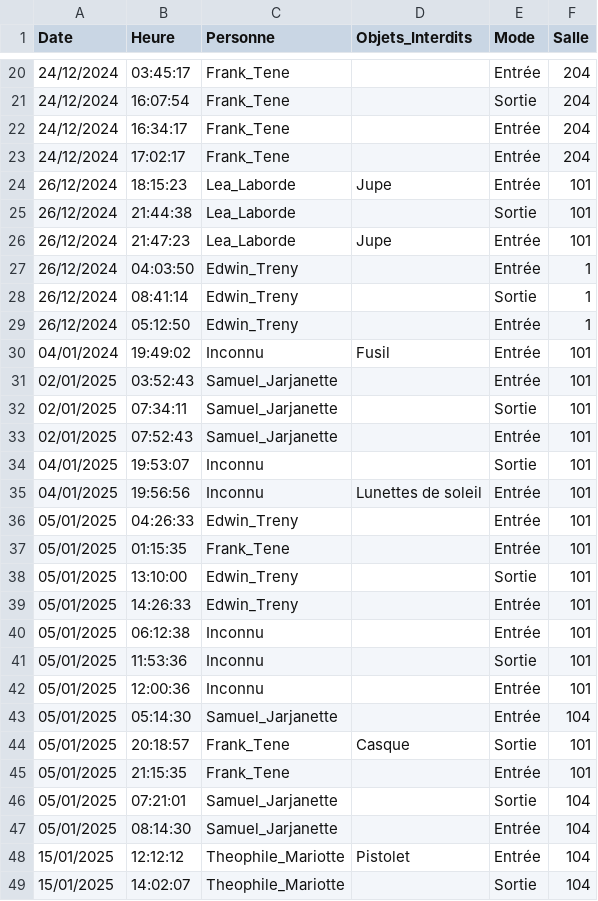
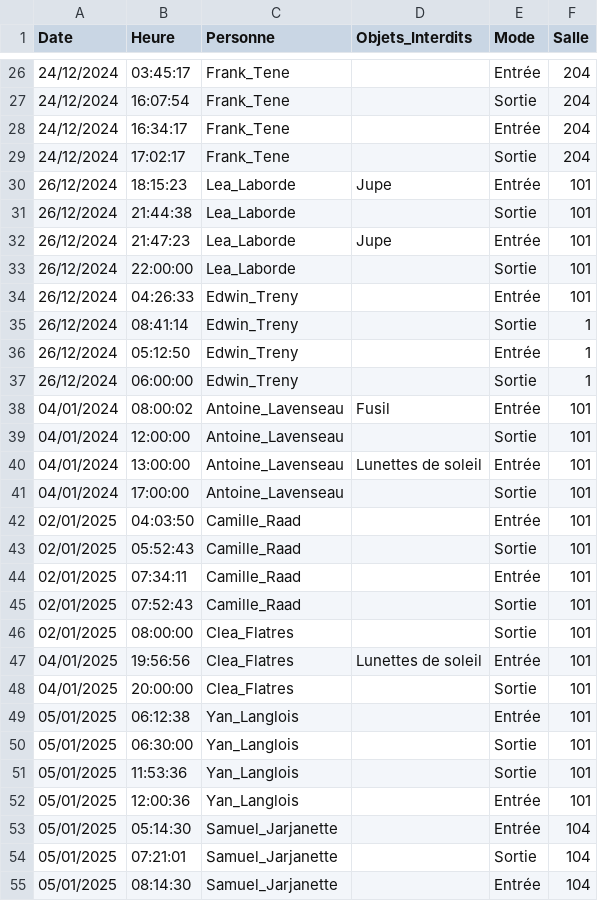
Before and after one commit to DrPicode/CESI-Face, a CSV file: face_detection_logs.csv, drawn as a sheet; only a part is shown, gaps mark what is left out; the shorter side is filled out with more unchanged rows; the diff covers the shown part only.

```diff
--- a/face_detection_logs.csv
+++ b/face_detection_logs.csv
@@ -22,3 +28,3 @@ Date;Heure;Personne;Objets_Interdits;Mode;Salle
 24/12/2024;16:34:17;Frank_Tene;;Entrée;204
-24/12/2024;17:02:17;Frank_Tene;;Entrée;204
+24/12/2024;17:02:17;Frank_Tene;;Sortie;204
 26/12/2024;18:15:23;Lea_Laborde;Jupe;Entrée;101
@@ -26,21 +32,23 @@ Date;Heure;Personne;Objets_Interdits;Mode;Salle
 26/12/2024;21:47:23;Lea_Laborde;Jupe;Entrée;101
-26/12/2024;04:03:50;Edwin_Treny;;Entrée;1
+26/12/2024;22:00:00;Lea_Laborde;;Sortie;101
+26/12/2024;04:26:33;Edwin_Treny;;Entrée;101
 26/12/2024;08:41:14;Edwin_Treny;;Sortie;1
 26/12/2024;05:12:50;Edwin_Treny;;Entrée;1
-04/01/2024;19:49:02;Inconnu;Fusil;Entrée;101
-02/01/2025;03:52:43;Samuel_Jarjanette;;Entrée;101
-02/01/2025;07:34:11;Samuel_Jarjanette;;Sortie;101
-02/01/2025;07:52:43;Samuel_Jarjanette;;Entrée;101
-04/01/2025;19:53:07;Inconnu;;Sortie;101
-04/01/2025;19:56:56;Inconnu;Lunettes de soleil;Entrée;101
-05/01/2025;04:26:33;Edwin_Treny;;Entrée;101
-05/01/2025;01:15:35;Frank_Tene;;Entrée;101
-05/01/2025;13:10:00;Edwin_Treny;;Sortie;101
-05/01/2025;14:26:33;Edwin_Treny;;Entrée;101
-05/01/2025;06:12:38;Inconnu;;Entrée;101
-05/01/2025;11:53:36;Inconnu;;Sortie;101
-05/01/2025;12:00:36;Inconnu;;Entrée;101
+26/12/2024;06:00:00;Edwin_Treny;;Sortie;1
+04/01/2024;08:00:02;Antoine_Lavenseau;Fusil;Entrée;101
+04/01/2024;12:00:00;Antoine_Lavenseau;;Sortie;101
+04/01/2024;13:00:00;Antoine_Lavenseau;Lunettes de soleil;Entrée;101
+04/01/2024;17:00:00;Antoine_Lavenseau;;Sortie;101
+02/01/2025;04:03:50;Camille_Raad;;Entrée;101
+02/01/2025;05:52:43;Camille_Raad;;Sortie;101
+02/01/2025;07:34:11;Camille_Raad;;Entrée;101
+02/01/2025;07:52:43;Camille_Raad;;Sortie;101
+02/01/2025;08:00:00;Clea_Flatres;;Sortie;101
+04/01/2025;19:56:56;Clea_Flatres;Lunettes de soleil;Entrée;101
+04/01/2025;20:00:00;Clea_Flatres;;Sortie;101
+05/01/2025;06:12:38;Yan_Langlois;;Entrée;101
+05/01/2025;06:30:00;Yan_Langlois;;Sortie;101
+05/01/2025;11:53:36;Yan_Langlois;;Sortie;101
+05/01/2025;12:00:36;Yan_Langlois;;Entrée;101
 05/01/2025;05:14:30;Samuel_Jarjanette;;Entrée;104
-05/01/2025;20:18:57;Frank_Tene;Casque;Sortie;101
-05/01/2025;21:15:35;Frank_Tene;;Entrée;101
 05/01/2025;07:21:01;Samuel_Jarjanette;;Sortie;104
```
Also changed, not shown: 9 added rows and 11 edited cells elsewhere in this file.
